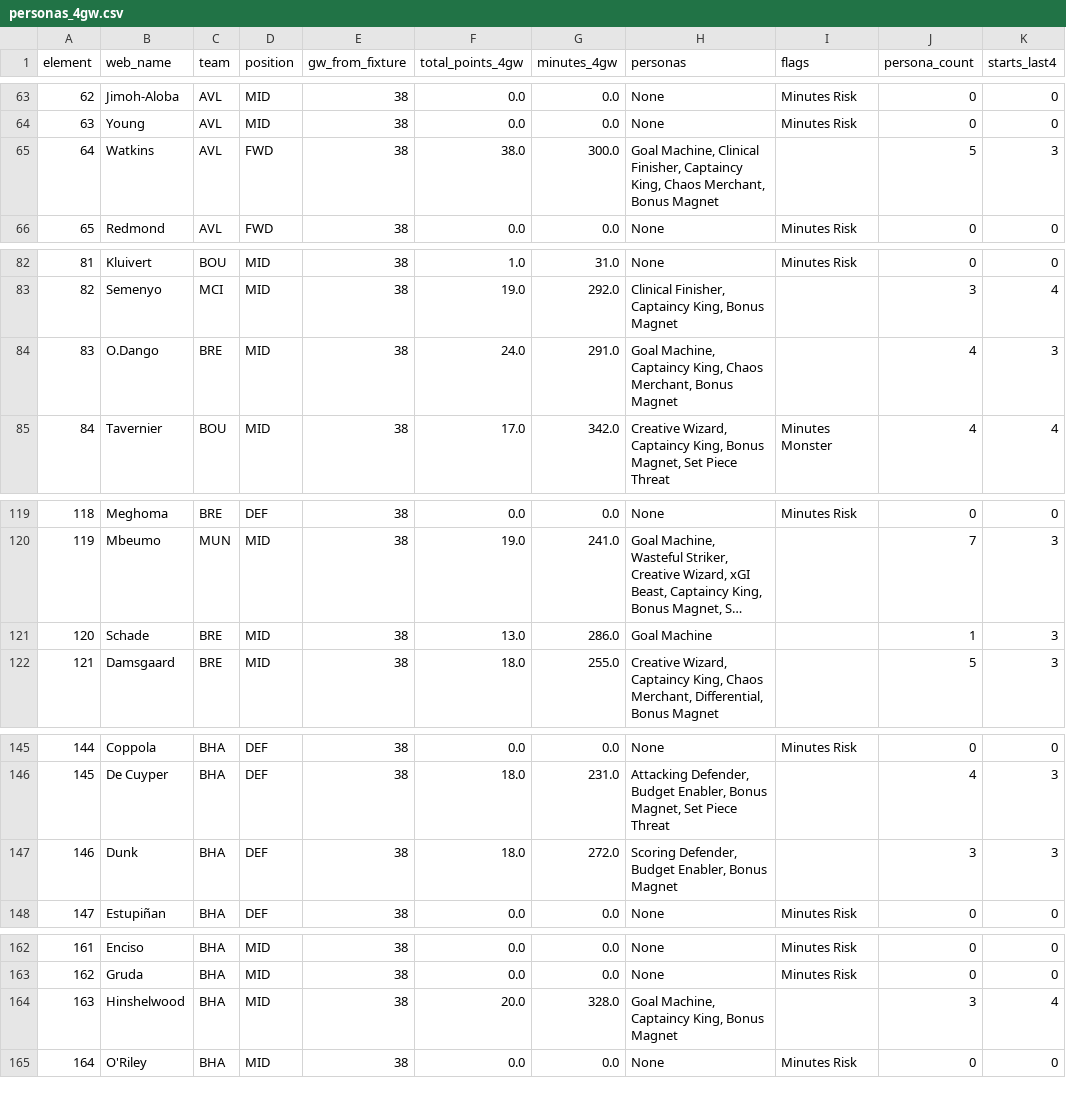
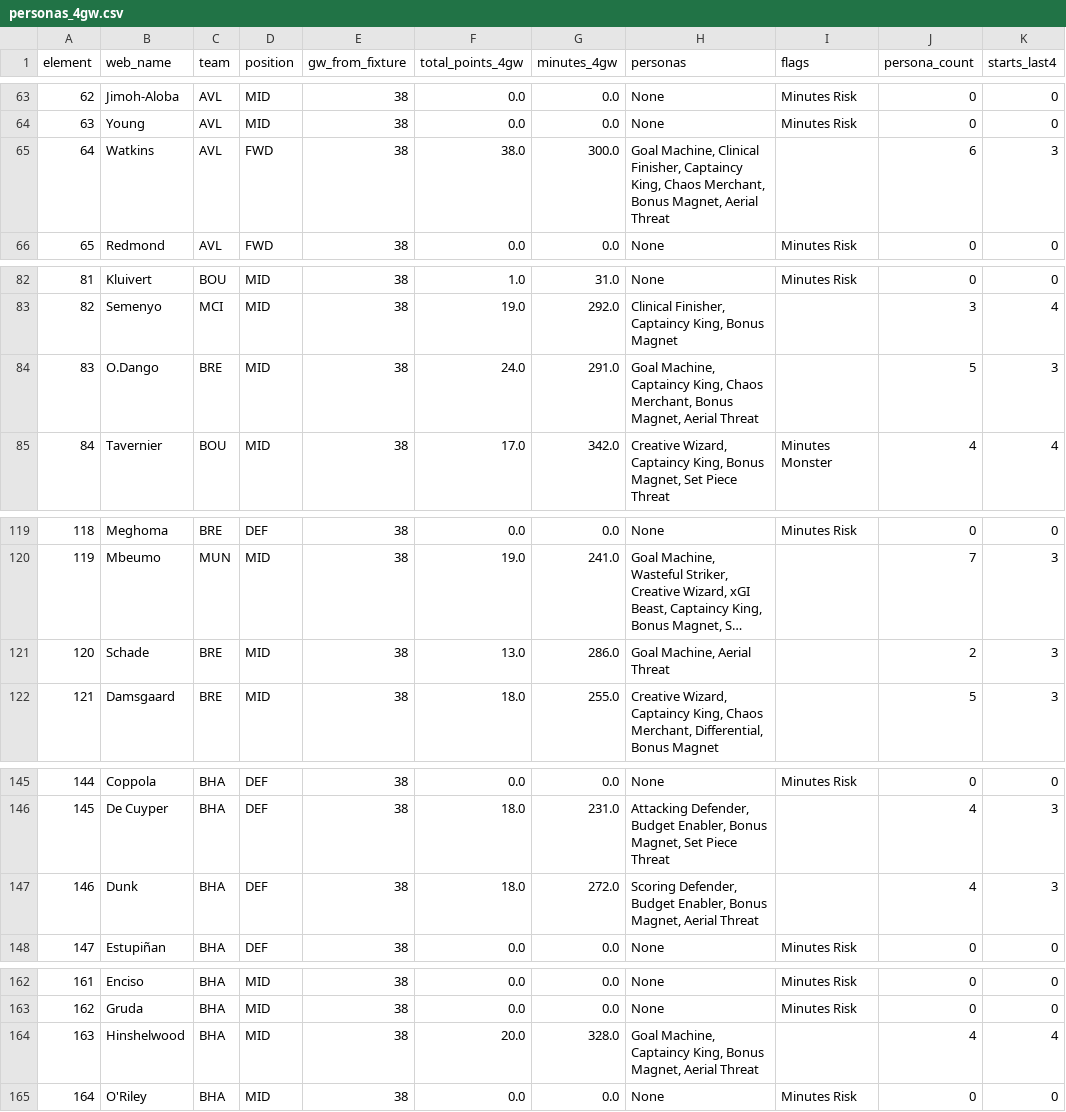
Before and after one commit to stefcourt2004-png/fpl-analyser, a CSV file: personas_4gw.csv, drawn as a sheet; only a part is shown, gaps mark what is left out; long unchanged cells end in …; the diff covers the shown part only; the diff names each change by its address in the sheet, - before the commit and + after, or states it on an @@ line.

```diff
--- a/personas_4gw.csv
+++ b/personas_4gw.csv
-H65 (personas): …Merchant, Bonus Magnet
+H65 (personas): …Merchant, Bonus Magnet, Aerial Threat
-J65 (persona_count): 5
+J65 (persona_count): 6
-H84 (personas): …Merchant, Bonus Magnet
+H84 (personas): …Merchant, Bonus Magnet, Aerial Threat
-J84 (persona_count): 4
+J84 (persona_count): 5
-H121 (personas): Goal Machine
+H121 (personas): Goal Machine, Aerial Threat
-J121 (persona_count): 1
+J121 (persona_count): 2
-H147 (personas): …Enabler, Bonus Magnet
+H147 (personas): …Enabler, Bonus Magnet, Aerial Threat
-J147 (persona_count): 3
+J147 (persona_count): 4
-H164 (personas): …King, Bonus Magnet
+H164 (personas): …King, Bonus Magnet, Aerial Threat
-J164 (persona_count): 3
+J164 (persona_count): 4
```
Also changed, not shown: 46 edited cells elsewhere in this file, fpl_analyser_ratings.csv, personas_6gw.csv, 8 other files.
